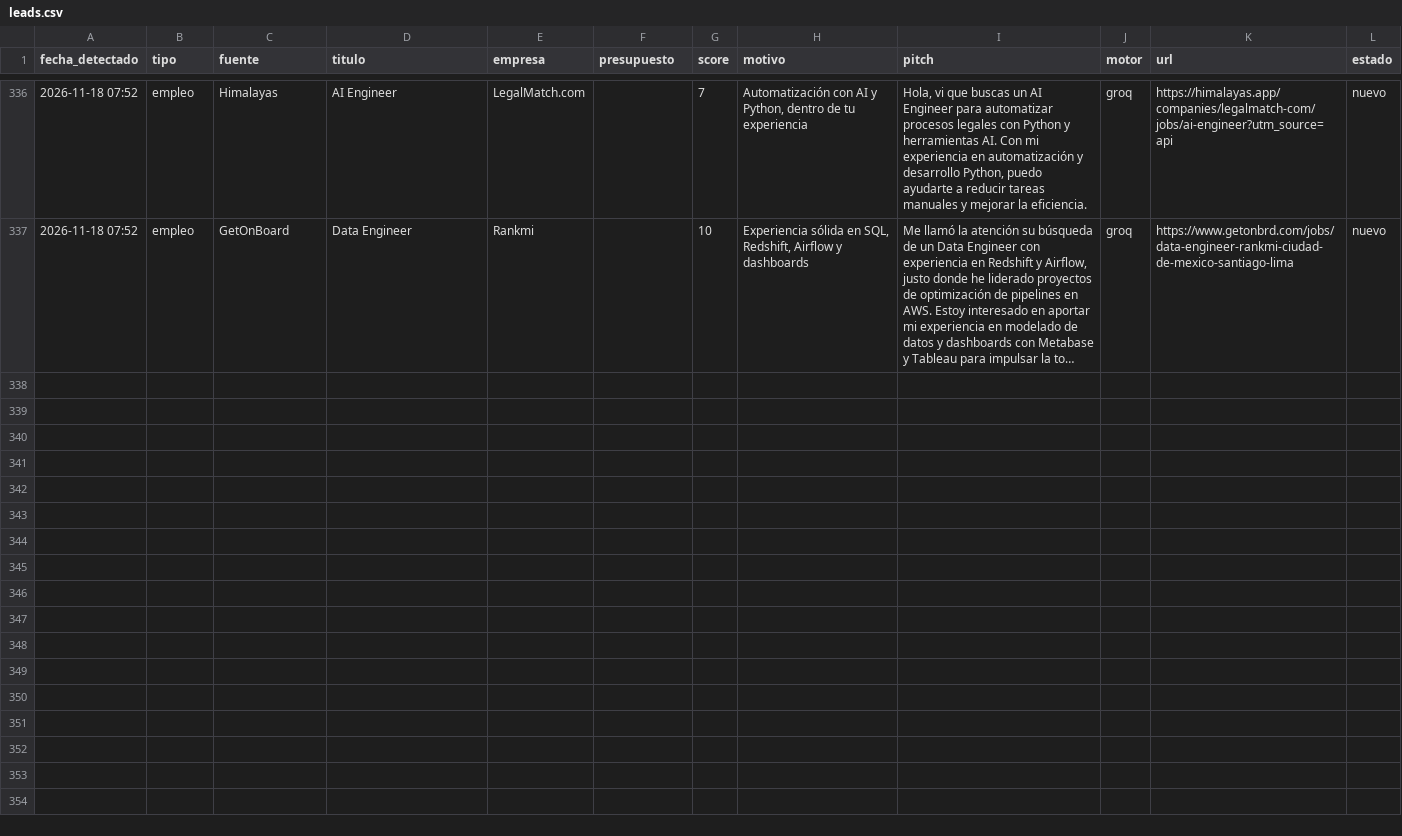
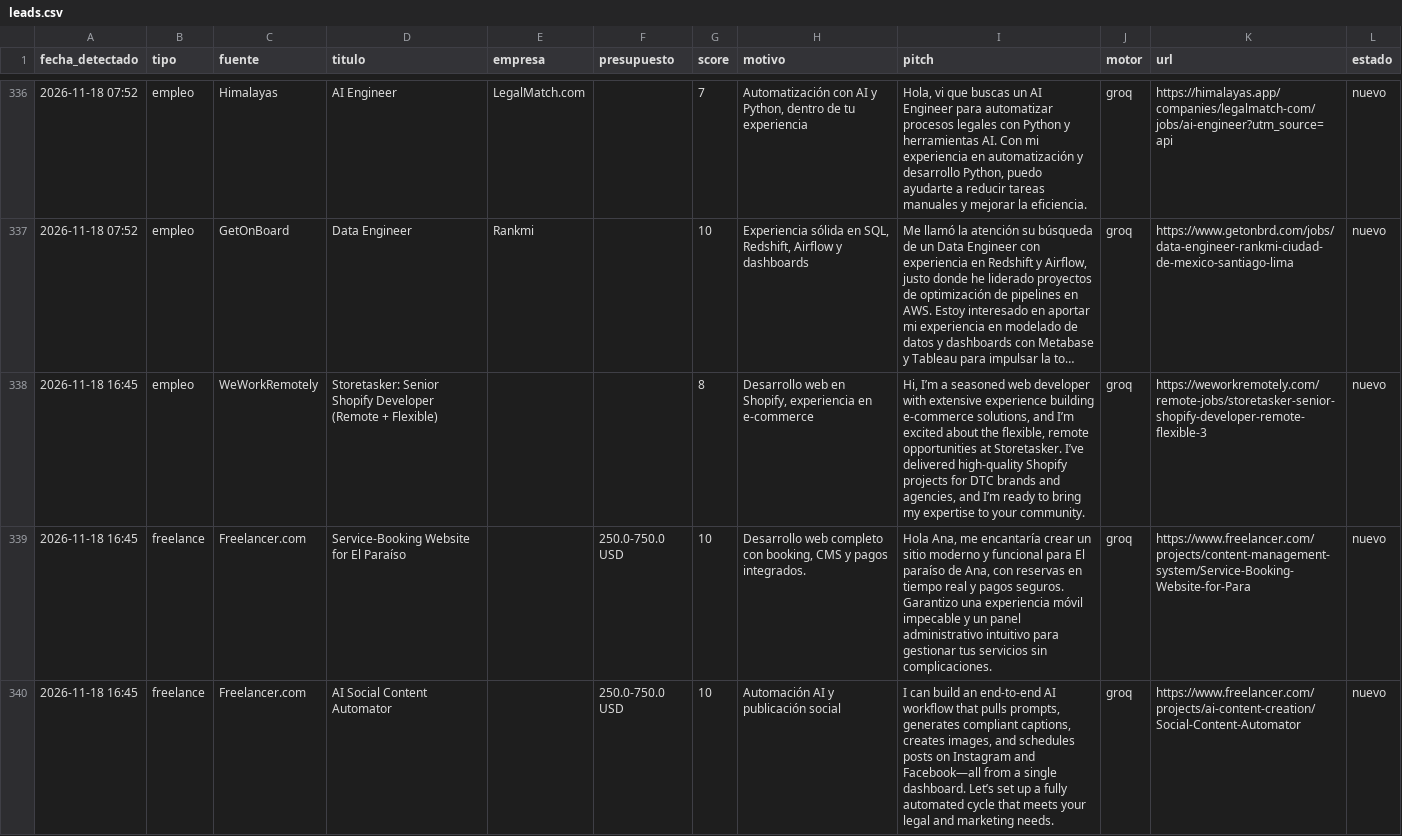
Before and after one commit to xSebasLV/grokandtele, a CSV file: data/leads.csv, drawn as a sheet; only a part is shown, gaps mark what is left out; long unchanged cells end in …; the diff names each change by its address in the sheet, - before the commit and + after, or states it on an @@ line.

```diff
--- a/data/leads.csv
+++ b/data/leads.csv
+row 338: 2026-11-18 16:45 | empleo | WeWorkRemotely | Storetasker: Senior Shopify Developer (Remote + Flexible) |  |  | 8 | Desarrollo web en Shopify, experiencia en e-commerce | Hi, I’m a seasoned web developer with extensive experience building e-commerce solutions, and I’m excited about the flexible, remote opportunities at Storetasker. I’ve delivered high-quality Shopify projects for DTC brands and agencies, and I’m ready to bring my expertise to your community. | groq | https://weworkremotely.com/remote-jobs/storetasker-senior-shopify-developer-remote-flexible-3 | nuevo
+row 339: 2026-11-18 16:45 | freelance | Freelancer.com | Service-Booking Website for El Paraíso |  | 250.0-750.0 USD | 10 | Desarrollo web completo con booking, CMS y pagos integrados. | Hola Ana, me encantaría crear un sitio moderno y funcional para El paraíso de Ana, con reservas en tiempo real y pagos seguros. Garantizo una experiencia móvil impecable y un panel administrativo intuitivo para gestionar tus servicios sin complicaciones. | groq | https://www.freelancer.com/projects/content-management-system/Service-Booking-Website-for-Para | nuevo
+row 340: 2026-11-18 16:45 | freelance | Freelancer.com | AI Social Content Automator |  | 250.0-750.0 USD | 10 | Automación AI y publicación social | I can build an end‑to‑end AI workflow that pulls prompts, generates compliant captions, creates images, and schedules posts on Instagram and Facebook—all from a single dashboard. Let’s set up a fully automated cycle that meets your legal and marketing needs. | groq | https://www.freelancer.com/projects/ai-content-creation/Social-Content-Automator | nuevo
```
Also changed, not shown: 1 other file.
